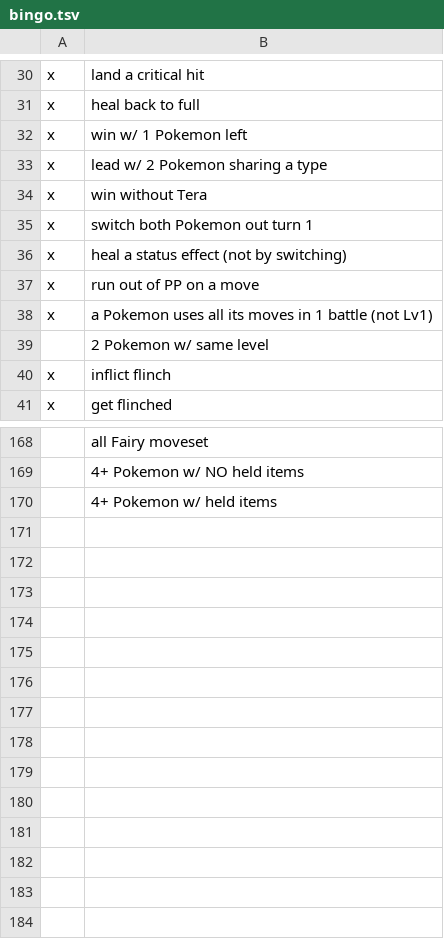
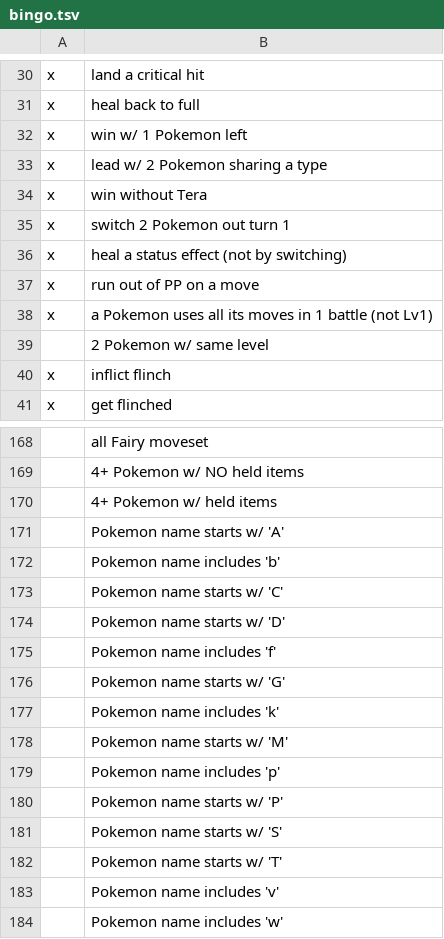
Before and after one commit to RuoyaY/roguelike-showdown, a TSV file: bingo.tsv, drawn as a sheet; only a part is shown, gaps mark what is left out; the diff names each change by its address in the sheet, - before the commit and + after, or states it on an @@ line.

```diff
--- a/bingo.tsv
+++ b/bingo.tsv
-B35: switch both Pokemon out turn 1
+B35: switch 2 Pokemon out turn 1
+row 171:  | Pokemon name starts w/ 'A'
+row 172:  | Pokemon name includes 'b'
+row 173:  | Pokemon name starts w/ 'C'
+row 174:  | Pokemon name starts w/ 'D'
+row 175:  | Pokemon name includes 'f'
+row 176:  | Pokemon name starts w/ 'G'
+row 177:  | Pokemon name includes 'k'
+row 178:  | Pokemon name starts w/ 'M'
+row 179:  | Pokemon name includes 'p'
+row 180:  | Pokemon name starts w/ 'P'
+row 181:  | Pokemon name starts w/ 'S'
+row 182:  | Pokemon name starts w/ 'T'
+row 183:  | Pokemon name includes 'v'
+row 184:  | Pokemon name includes 'w'
```
Also changed, not shown: 1 other file.
